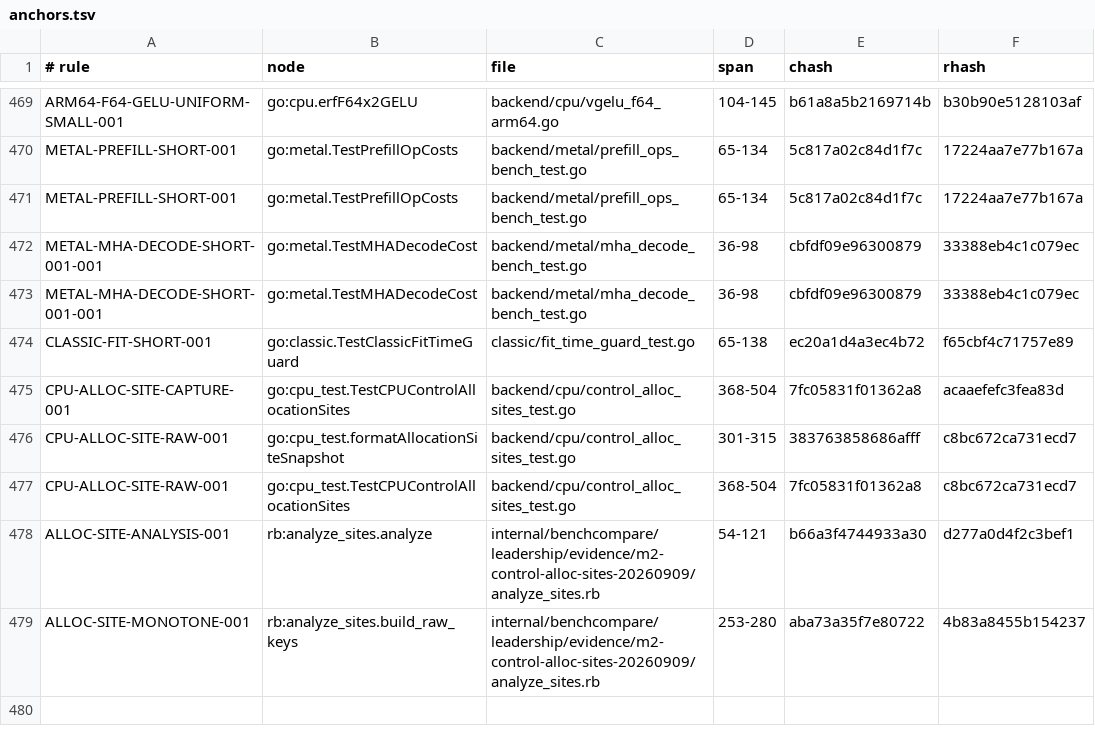
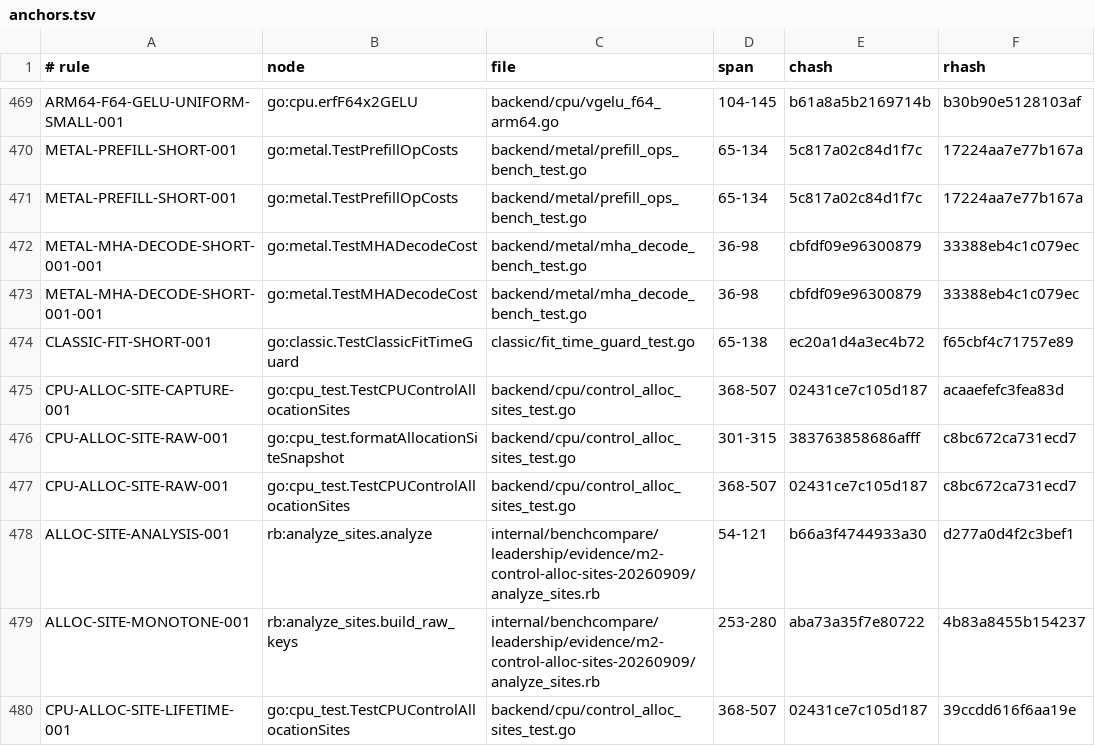
Before and after one commit to jxsl13/goai, a TSV file: .spectackle/anchors.tsv, drawn as a sheet; only a part is shown, gaps mark what is left out.

Commit message:
docs(perf): retain CI checkpoint and explicit lifetime contract anchors

```diff
--- a/.spectackle/anchors.tsv
+++ b/.spectackle/anchors.tsv
@@ -474,6 +474,7 @@ METAL-MHA-DECODE-SHORT-001-001	go:metal.TestMHADecodeCost	backend/metal/mha_deco
 CLASSIC-FIT-SHORT-001	go:classic.TestClassicFitTimeGuard	classic/fit_time_guard_test.go	65-138	ec20a1d4a3ec4b72	f65cbf4c71757e89
-CPU-ALLOC-SITE-CAPTURE-001	go:cpu_test.TestCPUControlAllocationSites	backend/cpu/control_alloc_sites_test.go	368-504	7fc05831f01362a8	acaaefefc3fea83d
+CPU-ALLOC-SITE-CAPTURE-001	go:cpu_test.TestCPUControlAllocationSites	backend/cpu/control_alloc_sites_test.go	368-507	02431ce7c105d187	acaaefefc3fea83d
 CPU-ALLOC-SITE-RAW-001	go:cpu_test.formatAllocationSiteSnapshot	backend/cpu/control_alloc_sites_test.go	301-315	383763858686afff	c8bc672ca731ecd7
-CPU-ALLOC-SITE-RAW-001	go:cpu_test.TestCPUControlAllocationSites	backend/cpu/control_alloc_sites_test.go	368-504	7fc05831f01362a8	c8bc672ca731ecd7
+CPU-ALLOC-SITE-RAW-001	go:cpu_test.TestCPUControlAllocationSites	backend/cpu/control_alloc_sites_test.go	368-507	02431ce7c105d187	c8bc672ca731ecd7
 ALLOC-SITE-ANALYSIS-001	rb:analyze_sites.analyze	internal/benchcompare/leadership/evidence/m2-control-alloc-sites-20260909/analyze_sites.rb	54-121	b66a3f4744933a30	d277a0d4f2c3bef1
 ALLOC-SITE-MONOTONE-001	rb:analyze_sites.build_raw_keys	internal/benchcompare/leadership/evidence/m2-control-alloc-sites-20260909/analyze_sites.rb	253-280	aba73a35f7e80722	4b83a8455b154237
+CPU-ALLOC-SITE-LIFETIME-001	go:cpu_test.TestCPUControlAllocationSites	backend/cpu/control_alloc_sites_test.go	368-507	02431ce7c105d187	39ccdd616f6aa19e
```
Also changed, not shown: 1 other file.
